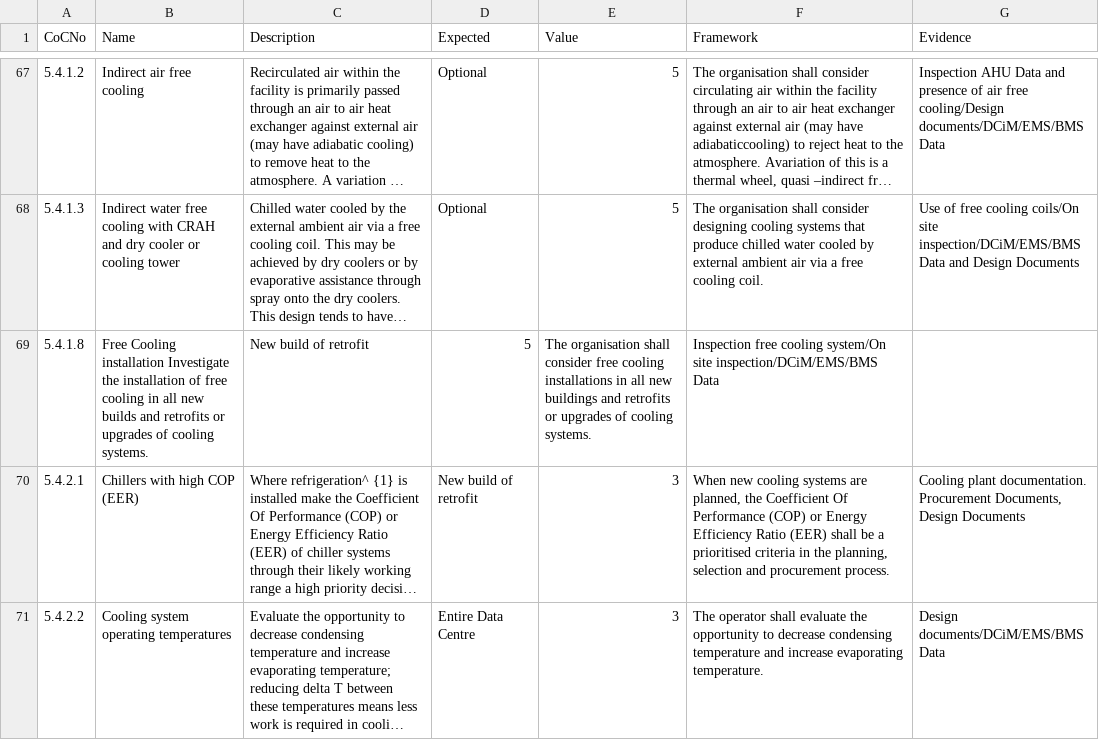
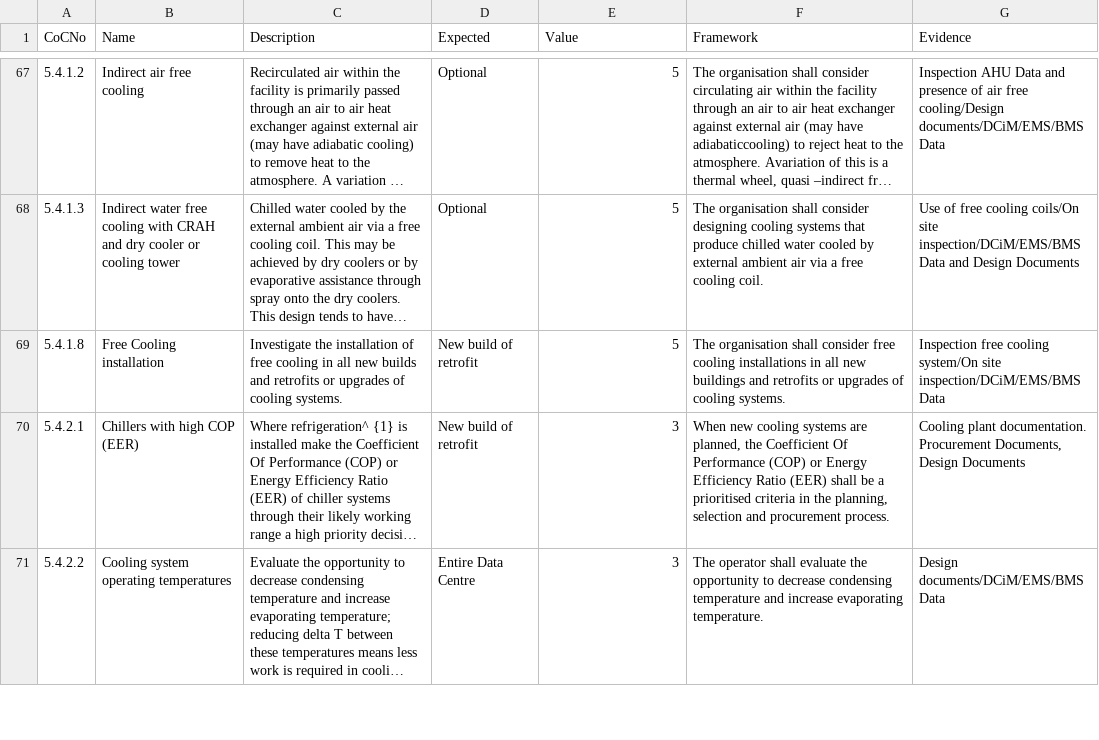
Before and after one commit to hubblo-org/datacenters, a CSV file: coc.csv, drawn as a sheet; only a part is shown, gaps mark what is left out; long unchanged cells end in …; the diff names each change by its address in the sheet, - before the commit and + after, or states it on an @@ line.

Commit message:
chore: fixed cells

```diff
--- a/coc.csv
+++ b/coc.csv
-B69 (Name): …Cooling installation Investigate the installation of free cooling in all new builds and retrofits or upgrades of cooling systems.
+B69 (Name): …Cooling installation
-C69 (Description): New build of retrofit
+C69 (Description): Investigate the installation of free cooling in all new builds and retrofits or upgrades of cooling systems.
-D69 (Expected): 5
+D69 (Expected): New build of retrofit
-E69 (Value): The organisation shall consider free cooling installations in all new buildings and retrofits or upgrades of cooling systems.
+E69 (Value): 5
-F69 (Framework): Inspection free cooling system/On site inspection/DCiM/EMS/BMS Data
+F69 (Framework): The organisation shall consider free cooling installations in all new buildings and retrofits or upgrades of cooling systems.
-G69 (Evidence): (empty)
+G69 (Evidence): Inspection free cooling system/On site inspection/DCiM/EMS/BMS Data
```
